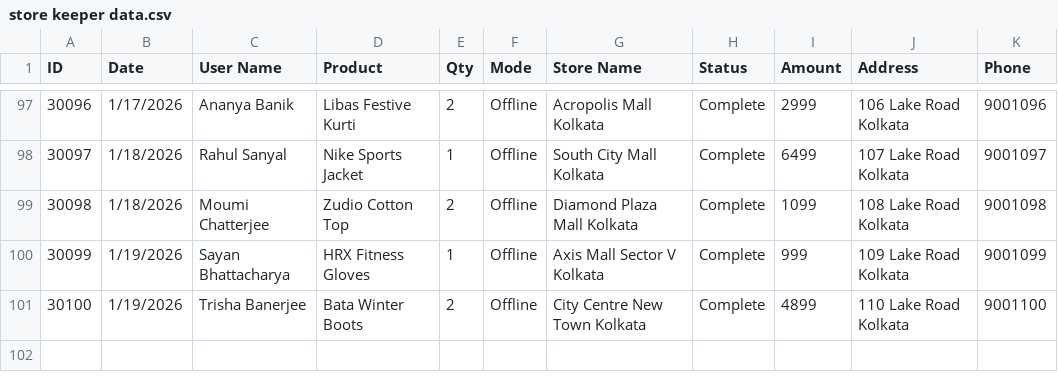
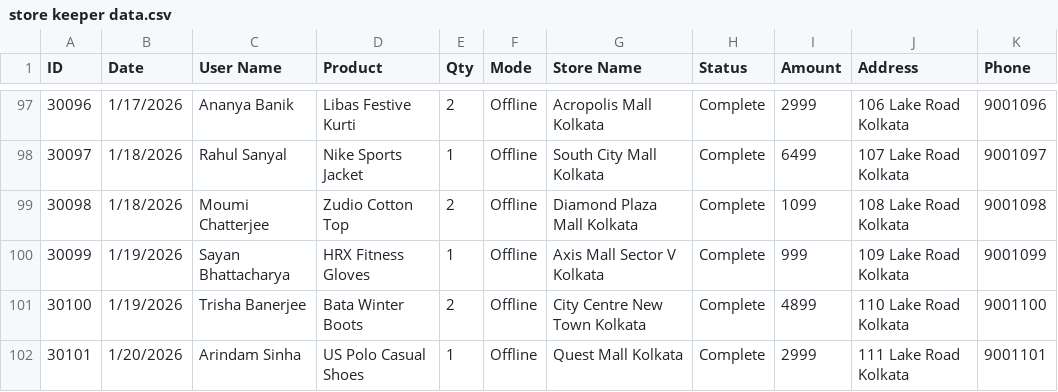
Before and after one commit to Tututalia/CHATBOT_BUDDY, a CSV file: frontend/data/store keeper data.csv, drawn as a sheet; only a part is shown, gaps mark what is left out.

```diff
--- a/frontend/data/store keeper data.csv
+++ b/frontend/data/store keeper data.csv
@@ -101 +101,2 @@
 30100,1/19/2026,Trisha Banerjee,Bata Winter Boots,2,Offline,City Centre New Town Kolkata,Complete,4899,110 Lake Road Kolkata,9001100
+30101,1/20/2026,Arindam Sinha,US Polo Casual Shoes,1,Offline,Quest Mall Kolkata,Complete,2999,111 Lake Road Kolkata,9001101
```
Also changed, not shown: frontend/data/product_data.csv, 1 other file.
